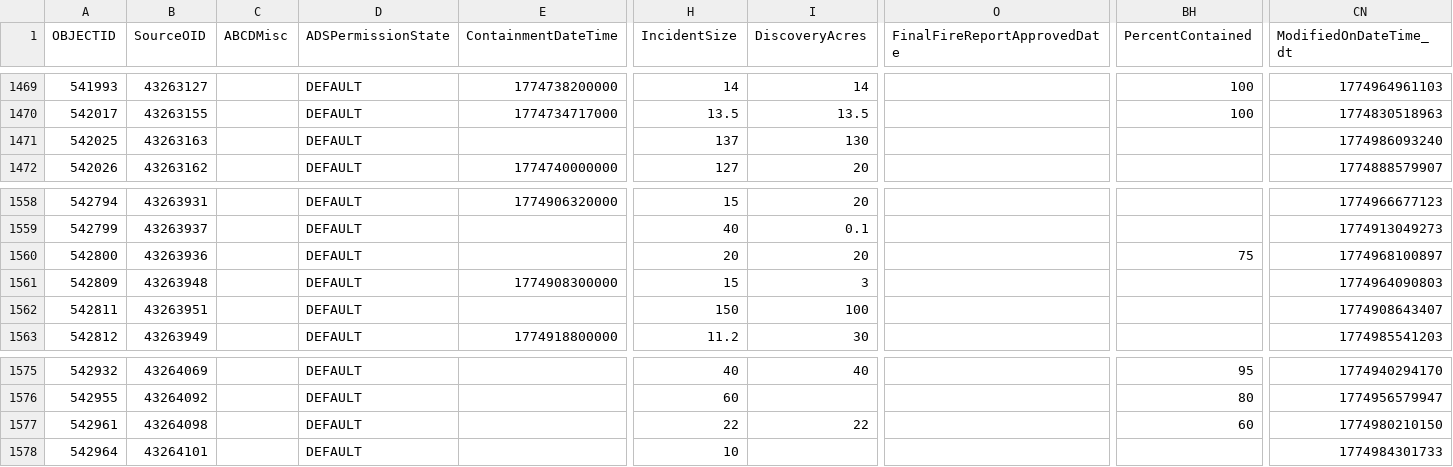
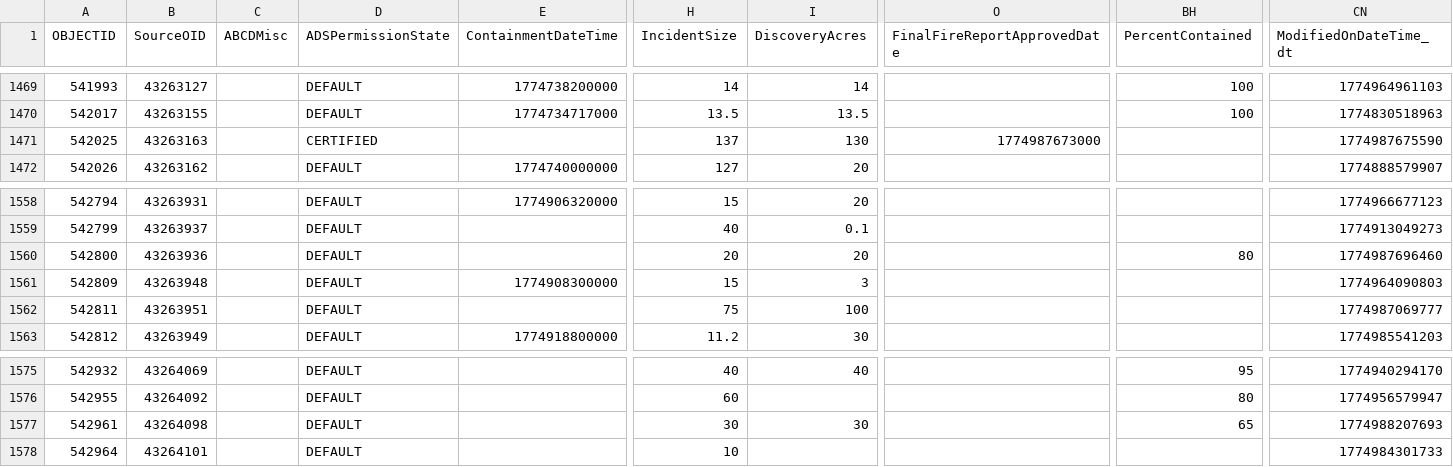
Before and after one commit to githamm/wildfire-tracker, a CSV file: data/wildfire_ytd.csv, drawn as a sheet; only a part is shown, gaps mark what is left out; the diff covers the shown part only; the diff names each change by its address in the sheet, - before the commit and + after, or states it on an @@ line.

```diff
--- a/data/wildfire_ytd.csv
+++ b/data/wildfire_ytd.csv
-D1471 (ADSPermissionState): DEFAULT
+D1471 (ADSPermissionState): CERTIFIED
-O1471 (FinalFireReportApprovedDate): (empty)
+O1471 (FinalFireReportApprovedDate): 1774987673000
-CN1471 (ModifiedOnDateTime_dt): 1774986093240
+CN1471 (ModifiedOnDateTime_dt): 1774987675590
-BH1560 (PercentContained): 75
+BH1560 (PercentContained): 80
-CN1560 (ModifiedOnDateTime_dt): 1774968100897
+CN1560 (ModifiedOnDateTime_dt): 1774987696460
-H1562 (IncidentSize): 150
+H1562 (IncidentSize): 75
-CN1562 (ModifiedOnDateTime_dt): 1774908643407
+CN1562 (ModifiedOnDateTime_dt): 1774987069777
-H1577 (IncidentSize): 22
+H1577 (IncidentSize): 30
-I1577 (DiscoveryAcres): 22
+I1577 (DiscoveryAcres): 30
-BH1577 (PercentContained): 60
+BH1577 (PercentContained): 65
-CN1577 (ModifiedOnDateTime_dt): 1774980210150
+CN1577 (ModifiedOnDateTime_dt): 1774988207693
```
Also changed, not shown: 1 added row and 30 edited cells elsewhere in this file.
